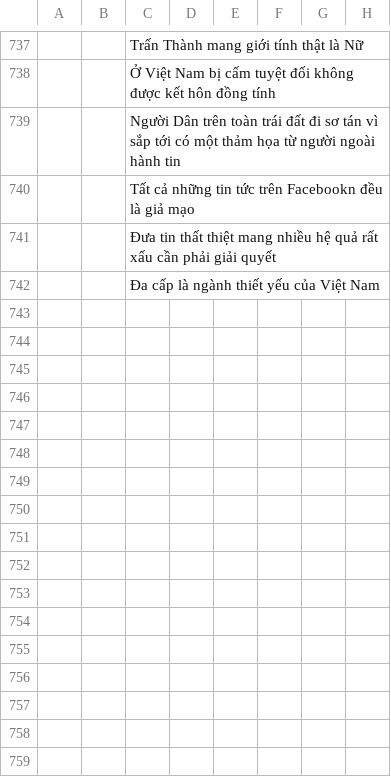
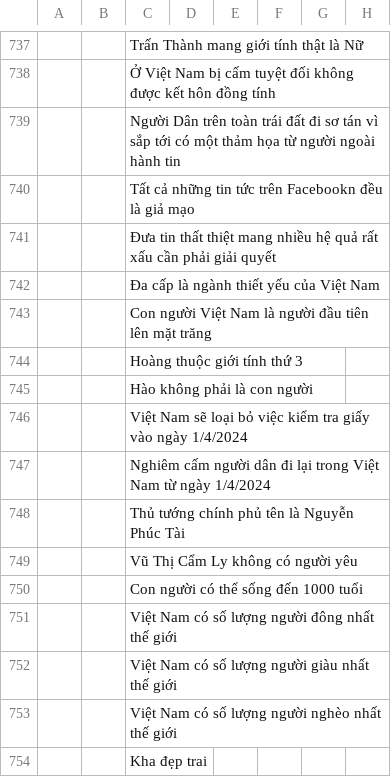
Before and after one commit to PhucTai220903/fakenewsdetection, a CSV file: data/FakeNews.csv, drawn as a sheet; only a part is shown, gaps mark what is left out; the diff names each change by its address in the sheet, - before the commit and + after, or states it on an @@ line.

```diff
--- a/data/FakeNews.csv
+++ b/data/FakeNews.csv
+row 743:  |  | Con người Việt Nam là người đầu tiên lên mặt trăng
+row 744:  |  | Hoàng thuộc giới tính thứ 3
+row 745:  |  | Hào không phải là con người
+row 746:  |  | Việt Nam sẽ loại bỏ việc kiểm tra giấy vào ngày 1/4/2024
+row 747:  |  | Nghiêm cấm người dân đi lại trong Việt Nam từ ngày 1/4/2024
+row 748:  |  | Thủ tướng chính phủ tên là Nguyễn Phúc Tài
+row 749:  |  | Vũ Thị Cẩm Ly không có người yêu
+row 750:  |  | Con người có thể sống đến 1000 tuổi
+row 751:  |  | Việt Nam có số lượng người đông nhất thế giới
+row 752:  |  | Việt Nam có số lượng người giàu nhất thế giới
+row 753:  |  | Việt Nam có số lượng người nghèo nhất thế giới
+row 754:  |  | Kha đẹp trai
```
Also changed, not shown: 9 other files.
